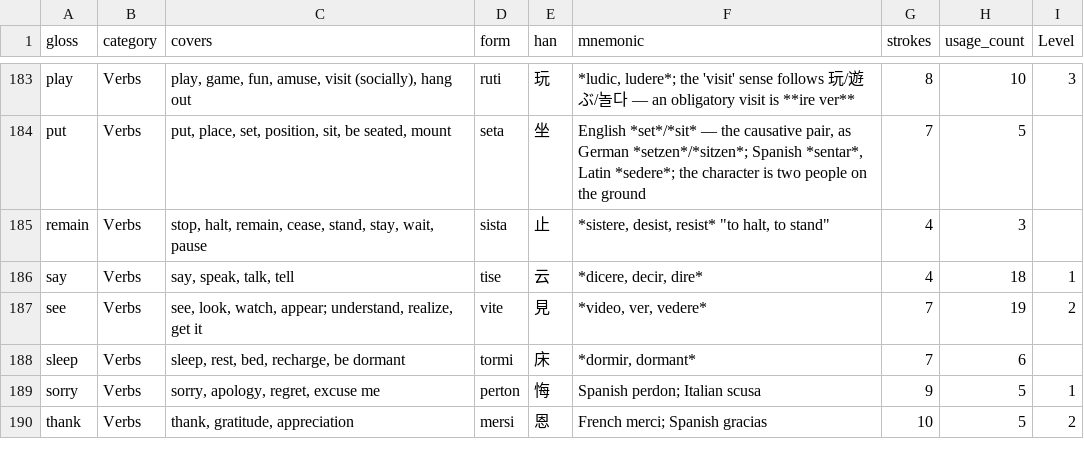
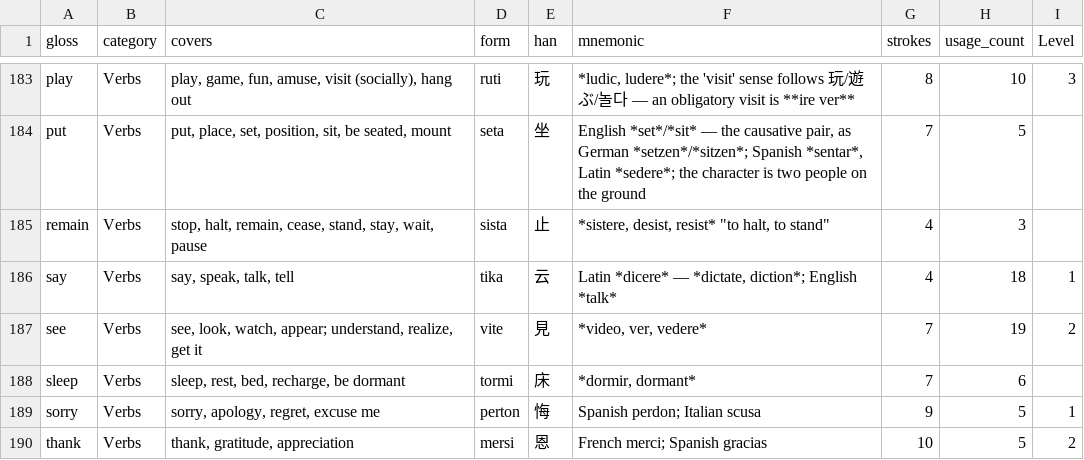
Before and after one commit to JoeStrout/pikotika, a TSV file: roots.tsv, drawn as a sheet; only a part is shown, gaps mark what is left out; the diff names each change by its address in the sheet, - before the commit and + after, or states it on an @@ line.

Commit message:
Change 'say' from **tise** to **tika**.

```diff
--- a/roots.tsv
+++ b/roots.tsv
-D186 (form): tise
+D186 (form): tika
-F186 (mnemonic): *dicere, decir, dire*
+F186 (mnemonic): Latin *dicere* — *dictate, diction*; English *talk*
```
Also changed, not shown: names.tsv, 15 other files.
